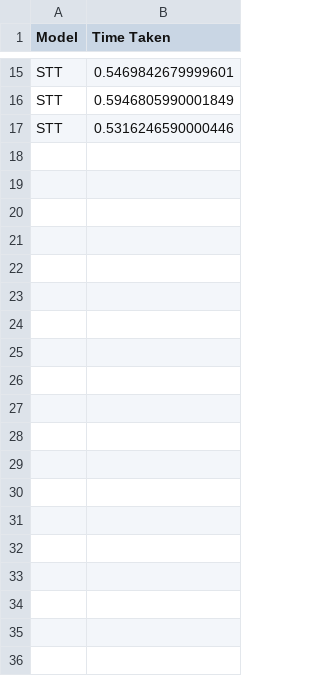
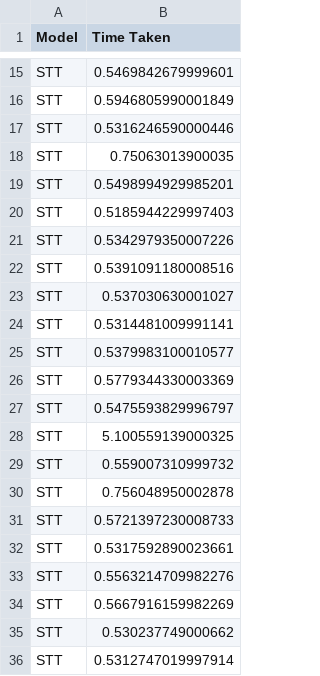
Before and after one commit to SoberSalman/AutoEngageFYP, a CSV file: speech_timing.csv, drawn as a sheet; only a part is shown, gaps mark what is left out; the diff covers the shown part only.

```diff
--- a/speech_timing.csv
+++ b/speech_timing.csv
@@ -17 +17,20 @@ STT,0.5946805990001849
 STT,0.5316246590000446
+STT,0.75063013900035
+STT,0.5498994929985201
+STT,0.5185944229997403
+STT,0.5342979350007226
+STT,0.5391091180008516
+STT,0.537030630001027
+STT,0.5314481009991141
+STT,0.5379983100010577
+STT,0.5779344330003369
+STT,0.5475593829996797
+STT,5.100559139000325
+STT,0.559007310999732
+STT,0.756048950002878
+STT,0.5721397230008733
+STT,0.5317592890023661
+STT,0.5563214709982276
+STT,0.5667916159982269
+STT,0.530237749000662
+STT,0.5312747019997914
```
Also changed, not shown: 13 added rows elsewhere in this file, 5 other files.
